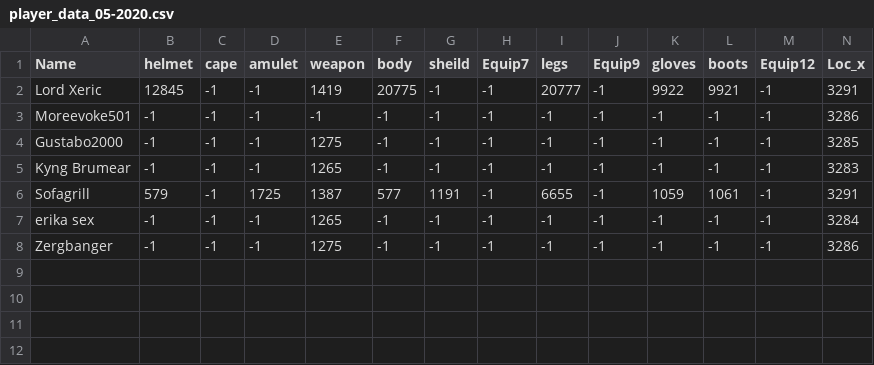
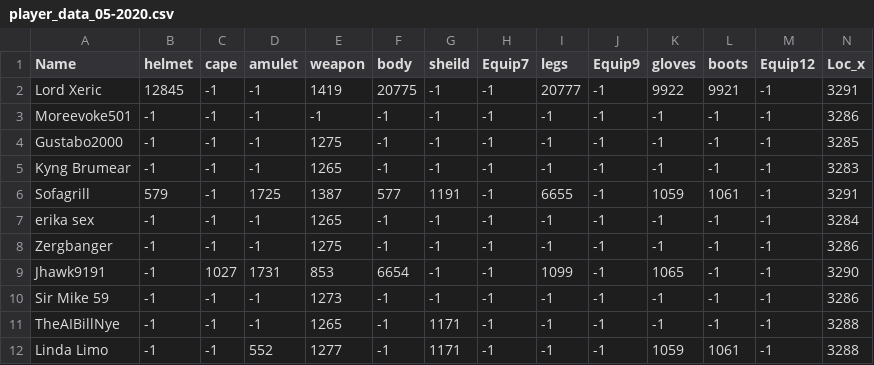
Before and after one commit to chriskok/BotClassification-OSRS, a CSV file: data/player_data_05-2020.csv, drawn as a sheet; only a part is shown; rows hold the shown columns only; the diff names each change by its address in the sheet, - before the commit and + after, or states it on an @@ line.

```diff
--- a/data/player_data_05-2020.csv
+++ b/data/player_data_05-2020.csv
+row 9: Jhawk9191 | -1 | 1027 | 1731 | 853 | 6654 | -1 | -1 | 1099 | -1 | 1065 | -1 | -1 | 3290
+row 10: Sir Mike 59 | -1 | -1 | -1 | 1273 | -1 | -1 | -1 | -1 | -1 | -1 | -1 | -1 | 3286
+row 11: TheAIBillNye | -1 | -1 | -1 | 1265 | -1 | 1171 | -1 | -1 | -1 | -1 | -1 | -1 | 3288
+row 12: Linda Limo | -1 | -1 | 552 | 1277 | -1 | 1171 | -1 | -1 | -1 | 1059 | 1061 | -1 | 3288
```
Also changed, not shown: 3 other files.
